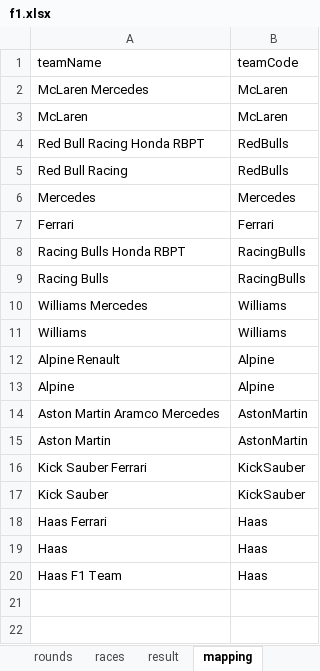
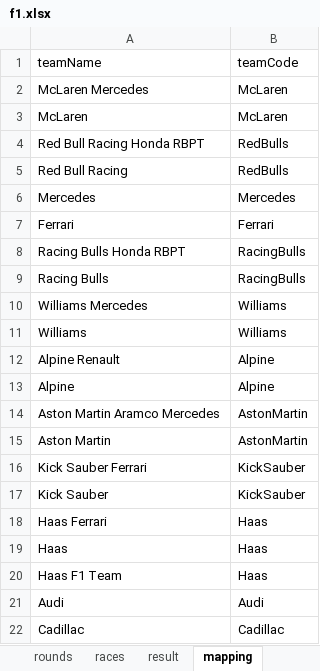
Before and after one commit to ColaLovingCat/vue_platform, an Excel workbook: public/docs/datas/f1.xlsx, sheet mapping, drawn as a sheet; values as stored, in another font and other column widths than the file's, no cell formats; the diff names each change by its address in the sheet, - before the commit and + after, or states it on an @@ line.

```diff
--- a/public/docs/datas/f1.xlsx (sheet mapping)
+++ b/public/docs/datas/f1.xlsx (sheet mapping)
+row 21: Audi | Audi
+row 22: Cadillac | Cadillac
```
Also changed, not shown: sheet result, cell formats, public/docs/datas/pokes.xlsx, 48 other files.
